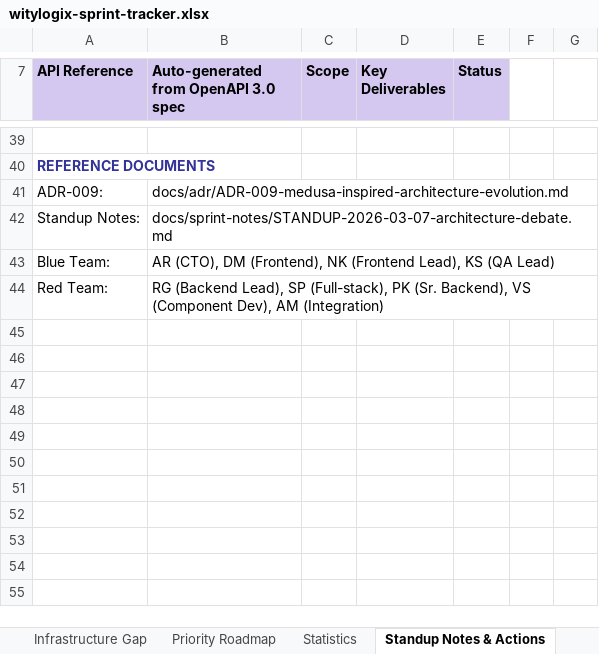
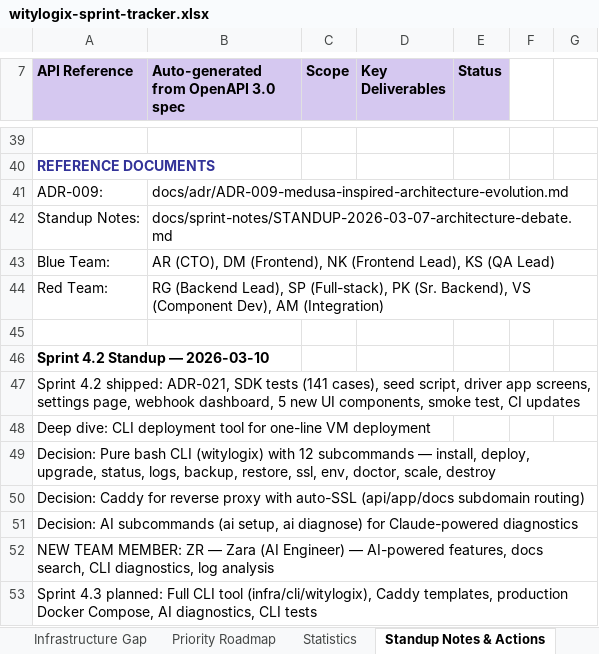
Before and after one commit to wityliti/witylogix, an Excel workbook: witylogix-sprint-tracker.xlsx, sheet Standup Notes & Actions, drawn as a sheet; only a part is shown, gaps mark what is left out; values as stored, in another font and other column widths than the file's, no borders; the diff names each change by its address in the sheet, - before the commit and + after, or states it on an @@ line.

```diff
--- a/witylogix-sprint-tracker.xlsx (sheet Standup Notes & Actions)
+++ b/witylogix-sprint-tracker.xlsx (sheet Standup Notes & Actions)
+row 45: (empty)
+row 46: Sprint 4.2 Standup — 2026-03-10
+row 47: Sprint 4.2 shipped: ADR-021, SDK tests (141 cases), seed script, driver app screens, settings page, webhook dashboard, 5 new UI components, smoke test, CI updates
+row 48: Deep dive: CLI deployment tool for one-line VM deployment
+row 49: Decision: Pure bash CLI (witylogix) with 12 subcommands — install, deploy, upgrade, status, logs, backup, restore, ssl, env, doctor, scale, destroy
+row 50: Decision: Caddy for reverse proxy with auto-SSL (api/app/docs subdomain routing)
+row 51: Decision: AI subcommands (ai setup, ai diagnose) for Claude-powered diagnostics
+row 52: NEW TEAM MEMBER: ZR — Zara (AI Engineer) — AI-powered features, docs search, CLI diagnostics, log analysis
+row 53: Sprint 4.3 planned: Full CLI tool (infra/cli/witylogix), Caddy templates, production Docker Compose, AI diagnostics, CLI tests
```
Also changed, not shown: other sheet tabs.
